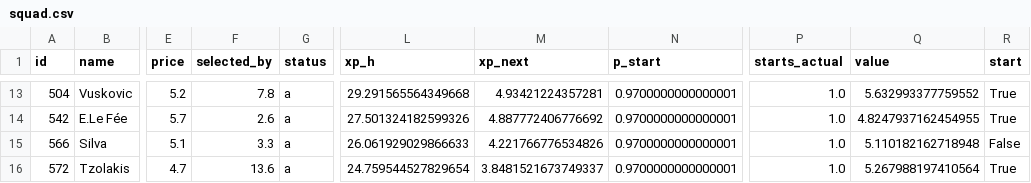
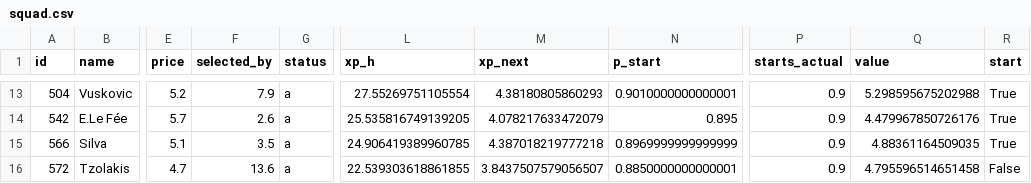
Before and after one commit to alexwijayapost/fpl, a CSV file: fpl-tools/out/squad.csv, drawn as a sheet; only a part is shown, gaps mark what is left out; the diff covers the shown part only; the diff names each change by its address in the sheet, - before the commit and + after, or states it on an @@ line.

```diff
--- a/fpl-tools/out/squad.csv
+++ b/fpl-tools/out/squad.csv
-F13 (selected_by): 7.8
+F13 (selected_by): 7.9
-L13 (xp_h): 29.291565564349668
+L13 (xp_h): 27.55269751105554
-M13 (xp_next): 4.93421224357281
+M13 (xp_next): 4.38180805860293
-N13 (p_start): 0.9700000000000001
+N13 (p_start): 0.9010000000000001
-P13:P16 (starts_actual): 1.0
+P13:P16 (starts_actual): 0.9
-Q13 (value): 5.632993377759552
+Q13 (value): 5.298595675202988
-L14 (xp_h): 27.501324182599326
+L14 (xp_h): 25.535816749139205
-M14 (xp_next): 4.887772406776692
+M14 (xp_next): 4.078217633472079
-N14 (p_start): 0.9700000000000001
+N14 (p_start): 0.895
-Q14 (value): 4.8247937162454955
+Q14 (value): 4.479967850726176
-F15 (selected_by): 3.3
+F15 (selected_by): 3.5
-L15 (xp_h): 26.061929029866633
+L15 (xp_h): 24.906419389960785
-M15 (xp_next): 4.221766776534826
+M15 (xp_next): 4.387018219777218
-N15 (p_start): 0.9700000000000001
+N15 (p_start): 0.8969999999999999
-Q15 (value): 5.110182162718948
+Q15 (value): 4.88361164509035
-R15 (start): False
+R15 (start): True
-L16 (xp_h): 24.759544527829654
+L16 (xp_h): 22.539303618861855
-M16 (xp_next): 3.8481521673749337
+M16 (xp_next): 3.8437507579056507
-N16 (p_start): 0.9700000000000001
+N16 (p_start): 0.8850000000000001
-Q16 (value): 5.267988197410564
+Q16 (value): 4.795596514651458
-R16 (start): True
+R16 (start): False
```
Also changed, not shown: 3 added rows, 3 removed rows and 52 edited cells elsewhere in this file, fpl-tools/out/projections_total.csv, 6 other files.
